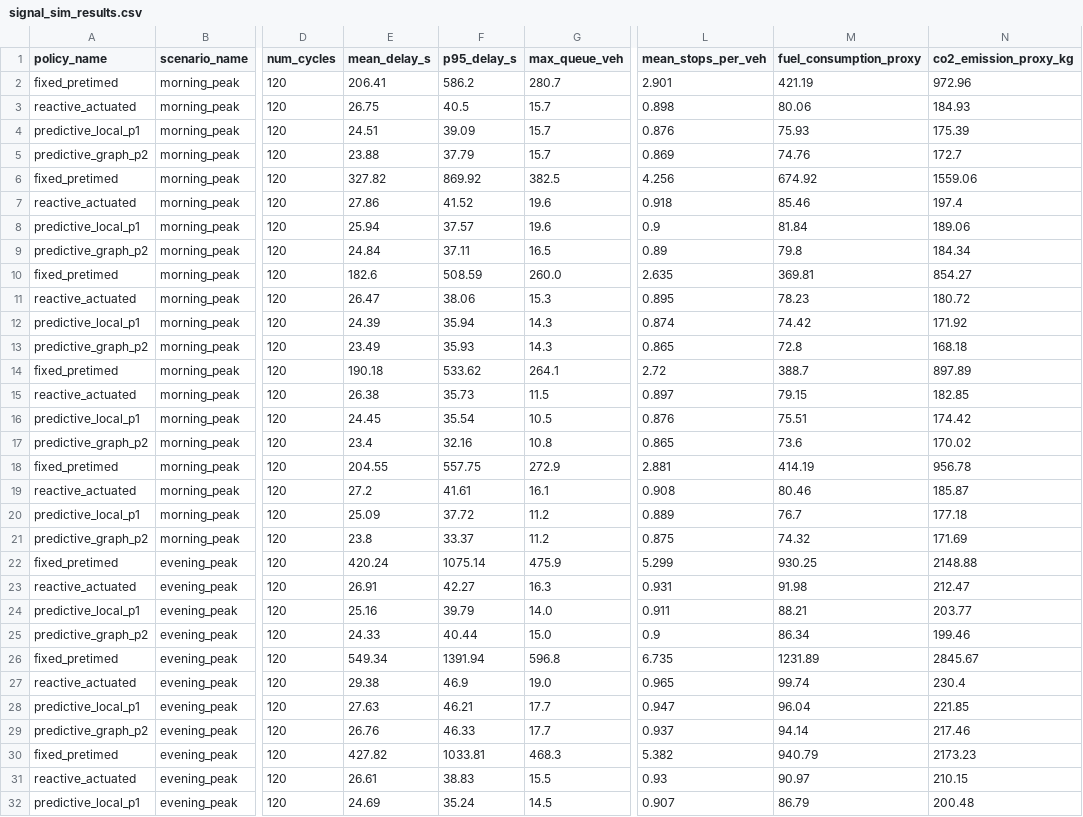
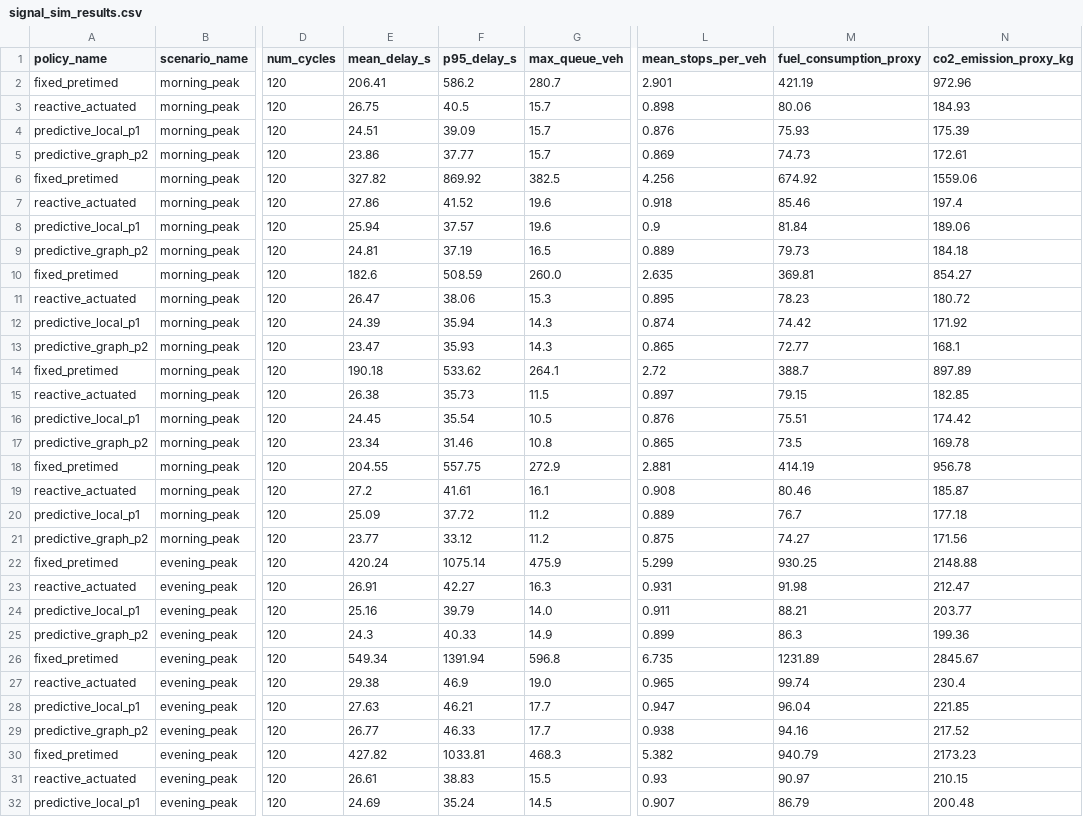
Before and after one commit to pankajbaid567/traffic-flow, a CSV file: data/metadata/phase2/signal_sim_results.csv, drawn as a sheet; only a part is shown, gaps mark what is left out; the diff covers the shown part only; the diff names each change by its address in the sheet, - before the commit and + after, or states it on an @@ line.

Commit message:
Phase 2: trained models and evaluation results
All families trained on an Apple M3 (MPS), 11.2 h in total:
GRU Local, GAT (+ identity, shuffled), DCRNN (+ identity).
Picked configs, best checkpoints, search tables, metrics, bootstrap
intervals, hypothesis verdicts, attention statistics, signal results
and figures written by phase2_eval_all.py and phase2_run_signal_sim.py.

```diff
--- a/data/metadata/phase2/signal_sim_results.csv
+++ b/data/metadata/phase2/signal_sim_results.csv
-E5 (mean_delay_s): 23.88
+E5 (mean_delay_s): 23.86
-F5 (p95_delay_s): 37.79
+F5 (p95_delay_s): 37.77
-M5 (fuel_consumption_proxy): 74.76
+M5 (fuel_consumption_proxy): 74.73
-N5 (co2_emission_proxy_kg): 172.7
+N5 (co2_emission_proxy_kg): 172.61
-E9 (mean_delay_s): 24.84
+E9 (mean_delay_s): 24.81
-F9 (p95_delay_s): 37.11
+F9 (p95_delay_s): 37.19
-L9 (mean_stops_per_veh): 0.89
+L9 (mean_stops_per_veh): 0.889
-M9 (fuel_consumption_proxy): 79.8
+M9 (fuel_consumption_proxy): 79.73
-N9 (co2_emission_proxy_kg): 184.34
+N9 (co2_emission_proxy_kg): 184.18
-E13 (mean_delay_s): 23.49
+E13 (mean_delay_s): 23.47
-M13 (fuel_consumption_proxy): 72.8
+M13 (fuel_consumption_proxy): 72.77
-N13 (co2_emission_proxy_kg): 168.18
+N13 (co2_emission_proxy_kg): 168.1
-E17 (mean_delay_s): 23.4
+E17 (mean_delay_s): 23.34
-F17 (p95_delay_s): 32.16
+F17 (p95_delay_s): 31.46
-M17 (fuel_consumption_proxy): 73.6
+M17 (fuel_consumption_proxy): 73.5
-N17 (co2_emission_proxy_kg): 170.02
+N17 (co2_emission_proxy_kg): 169.78
-E21 (mean_delay_s): 23.8
+E21 (mean_delay_s): 23.77
-F21 (p95_delay_s): 33.37
+F21 (p95_delay_s): 33.12
-M21 (fuel_consumption_proxy): 74.32
+M21 (fuel_consumption_proxy): 74.27
-N21 (co2_emission_proxy_kg): 171.69
+N21 (co2_emission_proxy_kg): 171.56
-E25 (mean_delay_s): 24.33
+E25 (mean_delay_s): 24.3
-F25 (p95_delay_s): 40.44
+F25 (p95_delay_s): 40.33
-G25 (max_queue_veh): 15.0
+G25 (max_queue_veh): 14.9
-L25 (mean_stops_per_veh): 0.9
+L25 (mean_stops_per_veh): 0.899
-M25 (fuel_consumption_proxy): 86.34
+M25 (fuel_consumption_proxy): 86.3
-N25 (co2_emission_proxy_kg): 199.46
+N25 (co2_emission_proxy_kg): 199.36
-E29 (mean_delay_s): 26.76
+E29 (mean_delay_s): 26.77
-L29 (mean_stops_per_veh): 0.937
+L29 (mean_stops_per_veh): 0.938
-M29 (fuel_consumption_proxy): 94.14
+M29 (fuel_consumption_proxy): 94.16
-N29 (co2_emission_proxy_kg): 217.46
+N29 (co2_emission_proxy_kg): 217.52
```
Also changed, not shown: 55 edited cells elsewhere in this file, 52 other files.
